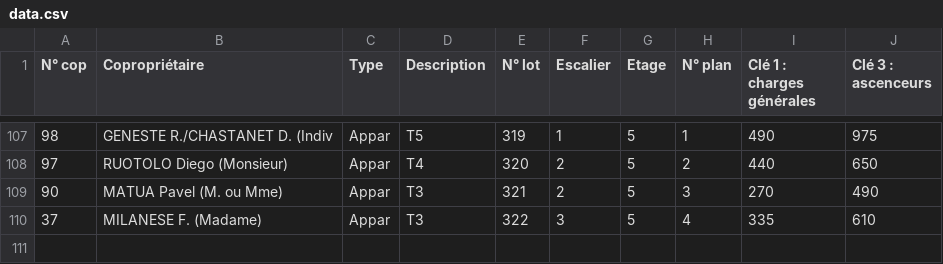
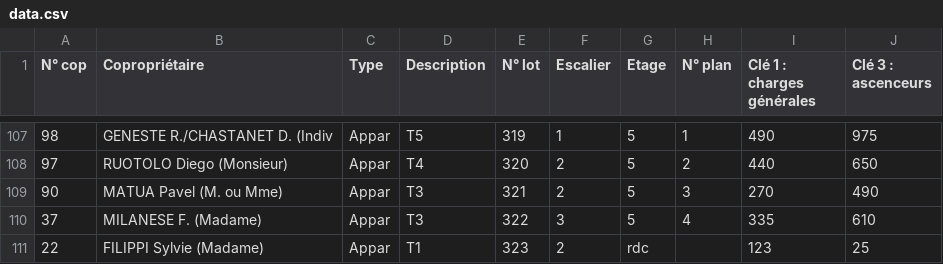
Before and after one commit to rfg06000/copropriete-app, a CSV file: data.csv, drawn as a sheet; only a part is shown, gaps mark what is left out.

Commit message:
Add files via upload

```diff
--- a/data.csv
+++ b/data.csv
@@ -110 +110,2 @@
 37;MILANESE F. (Madame);Appar;T3;322;3;5;4;335;610
+22;FILIPPI Sylvie (Madame);Appar;T1;323;2;rdc;;123;25
```
